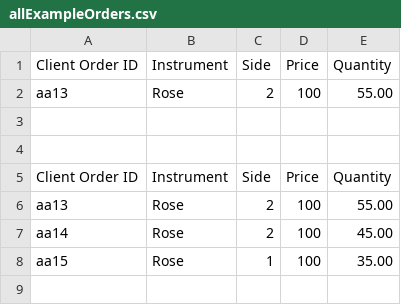
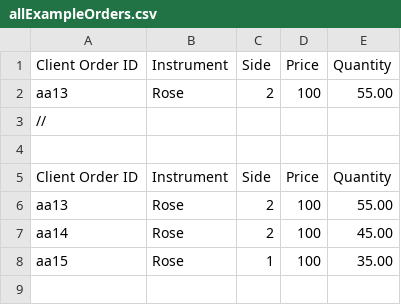
Before and after one commit to chathura226/Flower_Exchange_LSEG-project-final, a CSV file: allExampleOrders.csv, drawn as a sheet; only a part is shown.

```diff
--- a/allExampleOrders.csv
+++ b/allExampleOrders.csv
@@ -2,3 +2,3 @@ Client Order ID,Instrument,Side,Price,Quantity
 aa13,Rose,2,100,55.00
-
+//
 
```
Also changed, not shown: execution_rep.csv, 5 other files.
